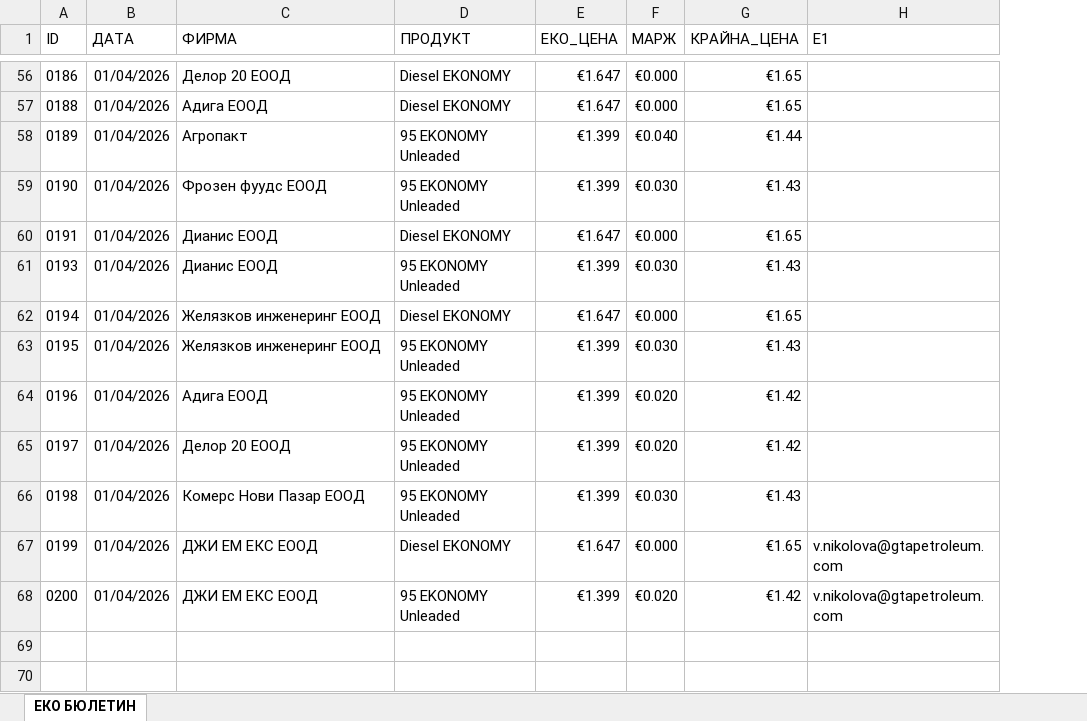
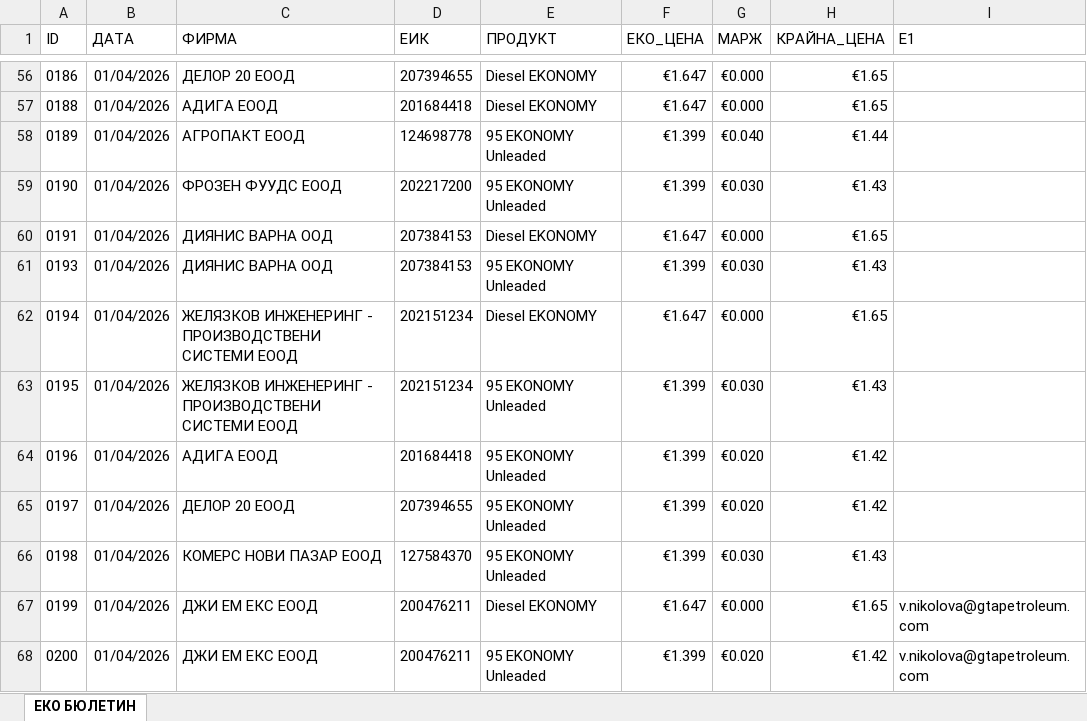
Before and after one commit to plamensve/eko, an Excel workbook: history_prices/APR/prices_01042026.xlsx, sheet ЕКО БЮЛЕТИН, drawn as a sheet; only a part is shown, gaps mark what is left out; values as stored, in another font and other column widths than the file's, no borders; the diff covers the shown part only; the diff names each change by its address in the sheet, - before the commit and + after, or states it on an @@ line.

```diff
--- a/history_prices/APR/prices_01042026.xlsx (sheet ЕКО БЮЛЕТИН)
+++ b/history_prices/APR/prices_01042026.xlsx (sheet ЕКО БЮЛЕТИН)
+column D (ЕИК), rows 56-68: 207394655 | 201684418 | 124698778 | 202217200 | 207384153 | 207384153 | 202151234 | 202151234 | 201684418 | 207394655 | 127584370 | 200476211 | 200476211
-C56 (ФИРМА): Делор 20 ЕООД
+C56 (ФИРМА): ДЕЛОР 20 ЕООД
-C57 (ФИРМА): Адига ЕООД
+C57 (ФИРМА): АДИГА ЕООД
-C58 (ФИРМА): Агропакт
+C58 (ФИРМА): АГРОПАКТ ЕООД
-C59 (ФИРМА): Фрозен фуудс ЕООД
+C59 (ФИРМА): ФРОЗЕН ФУУДС ЕООД
-C60:C61 (ФИРМА): Дианис ЕООД
+C60:C61 (ФИРМА): ДИЯНИС ВАРНА ООД
-C62:C63 (ФИРМА): Желязков инженеринг ЕООД
+C62:C63 (ФИРМА): ЖЕЛЯЗКОВ ИНЖЕНЕРИНГ - ПРОИЗВОДСТВЕНИ СИСТЕМИ ЕООД
-C64 (ФИРМА): Адига ЕООД
+C64 (ФИРМА): АДИГА ЕООД
-C65 (ФИРМА): Делор 20 ЕООД
+C65 (ФИРМА): ДЕЛОР 20 ЕООД
-C66 (ФИРМА): Комерс Нови Пазар ЕООД
+C66 (ФИРМА): КОМЕРС НОВИ ПАЗАР ЕООД
```
Also changed, not shown: 54 edited cells elsewhere in this sheet, 3 other files.
